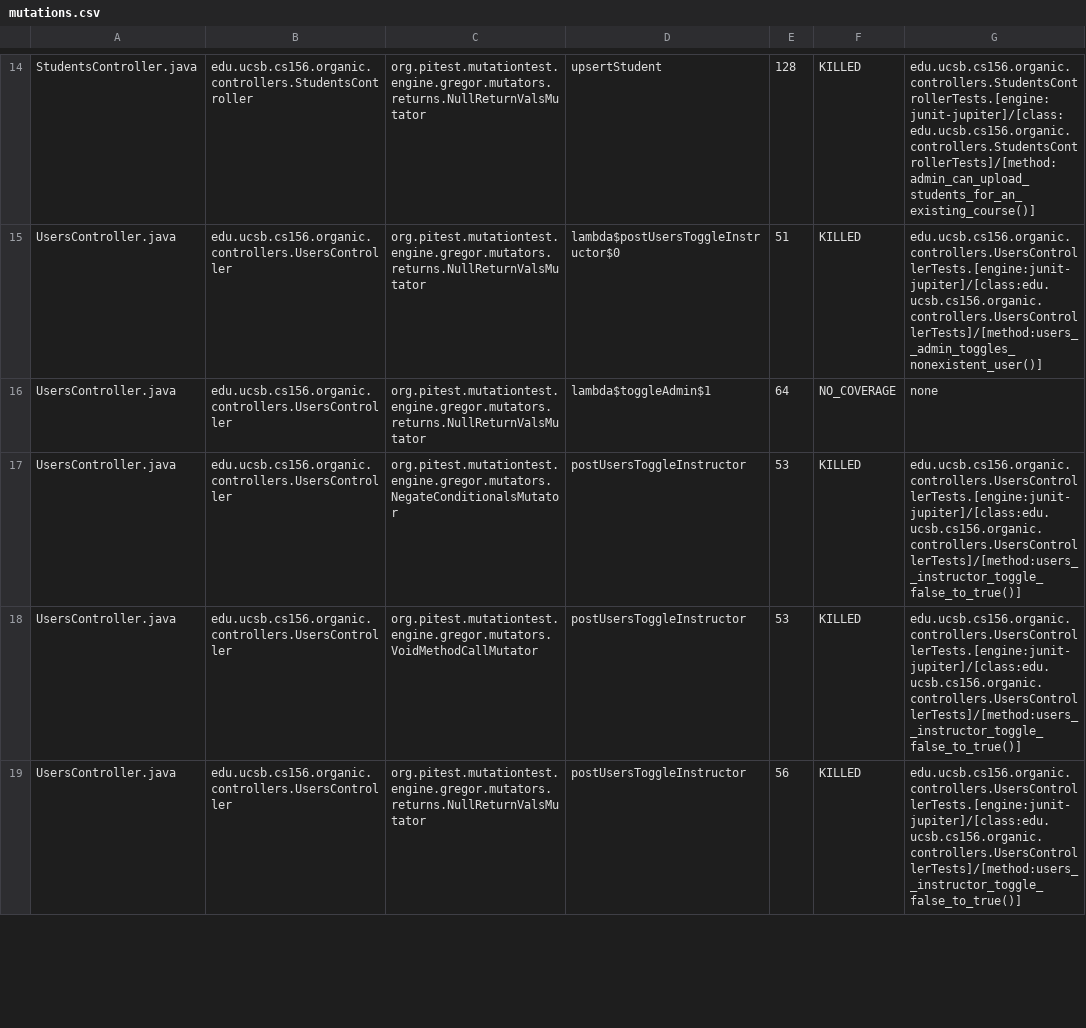
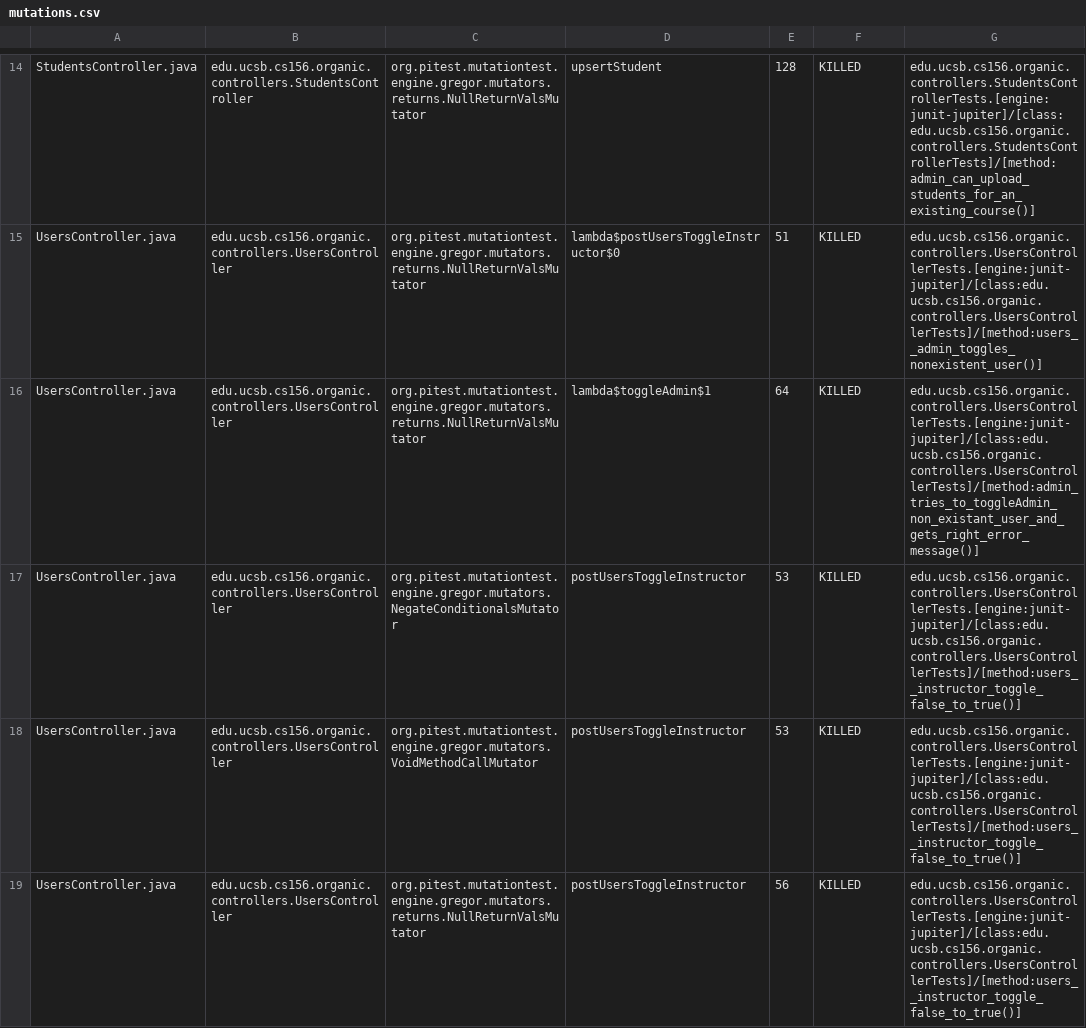
Before and after one commit to ucsb-cs156-f23/proj-organic-f23-6pm-4, a CSV file: prs/19/pitest/mutations.csv, drawn as a sheet; only a part is shown, gaps mark what is left out; the diff covers the shown part only.

Commit message:
Deploying to gh-pages from @ ucsb-cs156-f23/proj-organic-f23-6pm-4@6260f526d9ff40edeafb4cf9596ff7f37359dcdd 🚀

```diff
--- a/prs/19/pitest/mutations.csv
+++ b/prs/19/pitest/mutations.csv
@@ -15,3 +15,3 @@ StudentsController.java,edu.ucsb.cs156.organic.controllers.StudentsController,or
 UsersController.java,edu.ucsb.cs156.organic.controllers.UsersController,org.pitest.mutationtest.engine.gregor.mutators.returns.NullReturnValsMutator,lambda$postUsersToggleInstructor$0,51,KILLED,edu.ucsb.cs156.organic.controllers.UsersControllerTests.[engine:junit-jupiter]/[class:edu.ucsb.cs156.organic.controllers.UsersControllerTests]/[method:users__admin_toggles_nonexistent_user()]
-UsersController.java,edu.ucsb.cs156.organic.controllers.UsersController,org.pitest.mutationtest.engine.gregor.mutators.returns.NullReturnValsMutator,lambda$toggleAdmin$1,64,NO_COVERAGE,none
+UsersController.java,edu.ucsb.cs156.organic.controllers.UsersController,org.pitest.mutationtest.engine.gregor.mutators.returns.NullReturnValsMutator,lambda$toggleAdmin$1,64,KILLED,edu.ucsb.cs156.organic.controllers.UsersControllerTests.[engine:junit-jupiter]/[class:edu.ucsb.cs156.organic.controllers.UsersControllerTests]/[method:admin_tries_to_toggleAdmin_non_existant_user_and_gets_right_error_message()]
 UsersController.java,edu.ucsb.cs156.organic.controllers.UsersController,org.pitest.mutationtest.engine.gregor.mutators.NegateConditionalsMutator,postUsersToggleInstructor,53,KILLED,edu.ucsb.cs156.organic.controllers.UsersControllerTests.[engine:junit-jupiter]/[class:edu.ucsb.cs156.organic.controllers.UsersControllerTests]/[method:users__instructor_toggle_false_to_true()]
```
Also changed, not shown: 10 edited cells elsewhere in this file, 17 other files.
